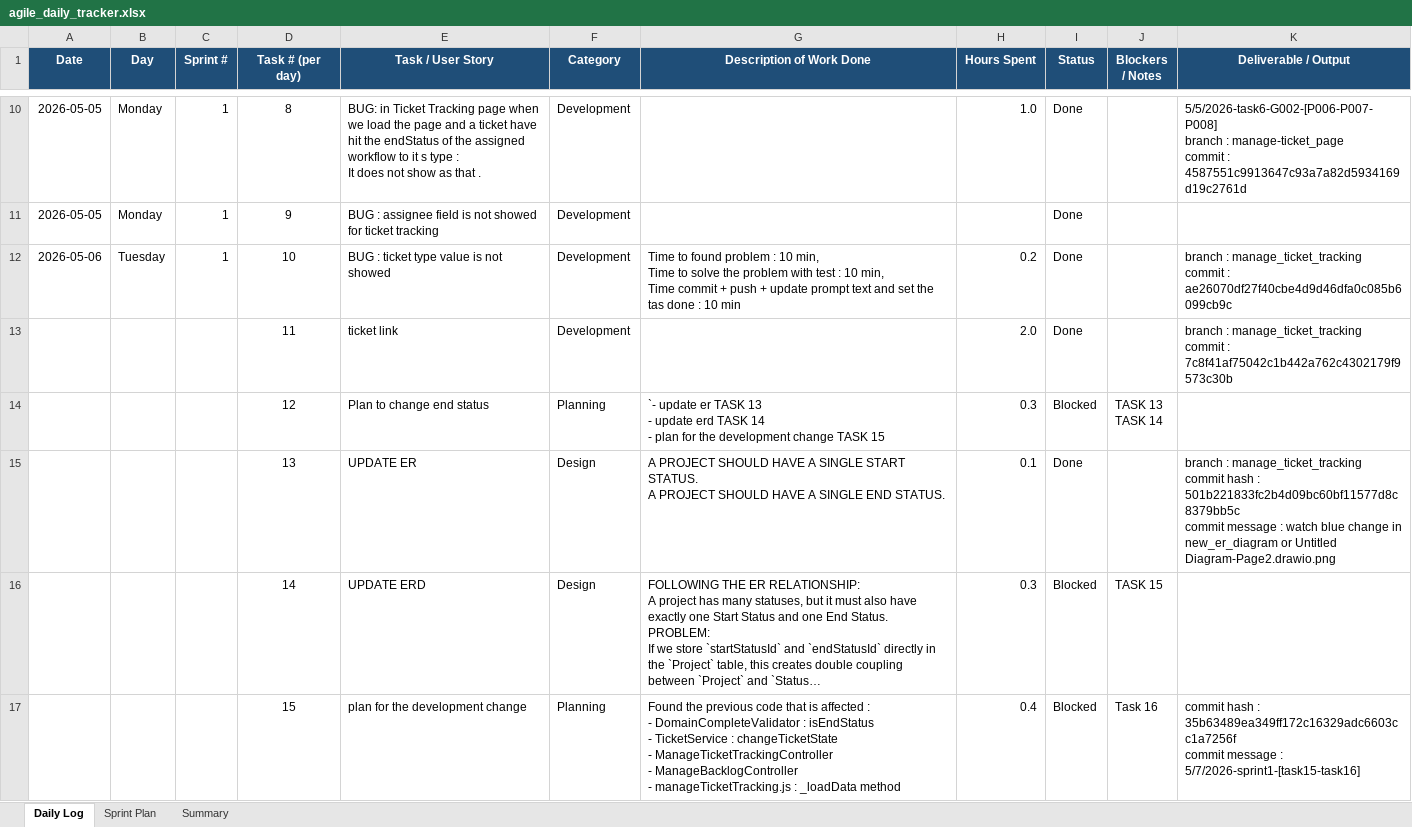
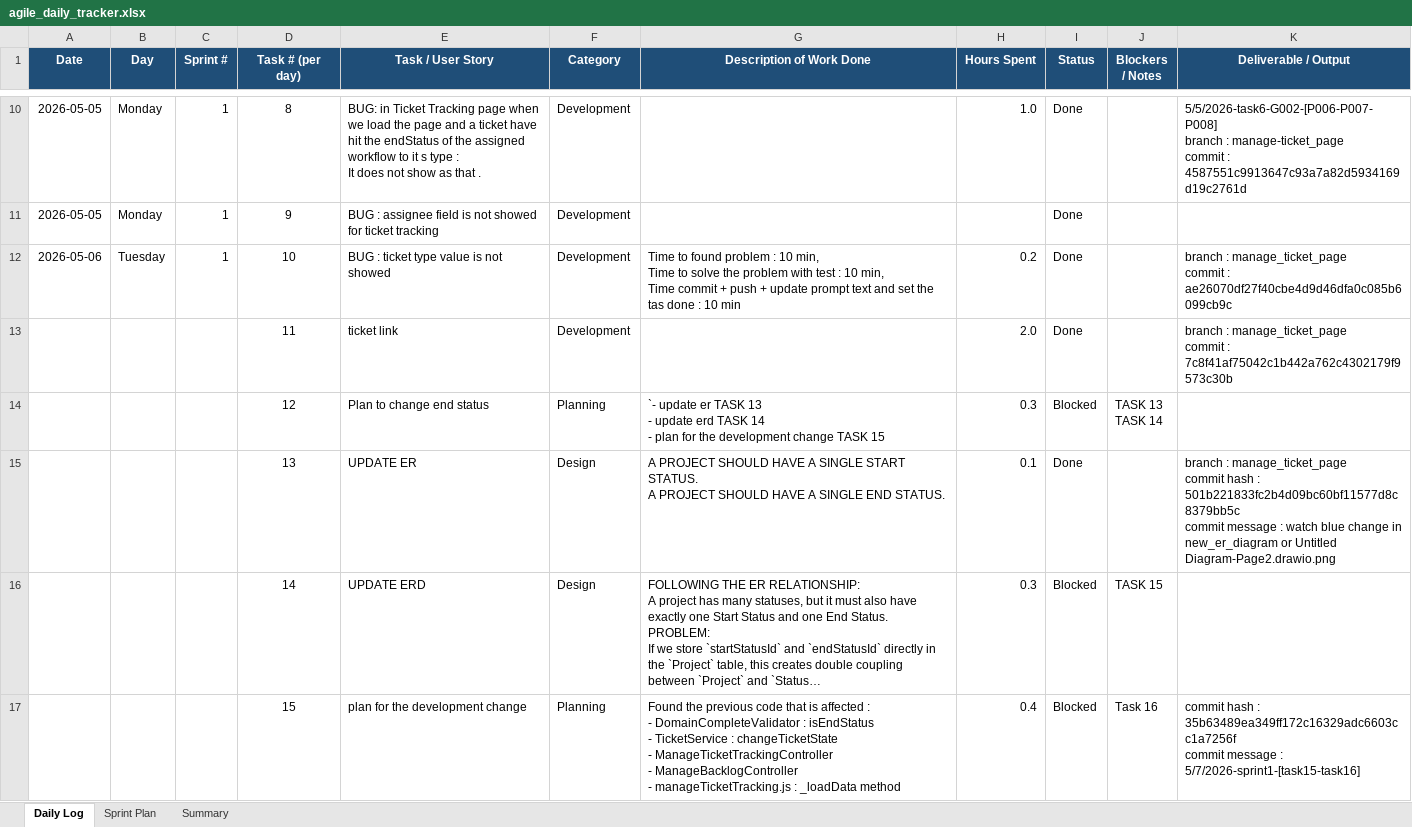
Before and after one commit to maamounyoussef/JIRA-CLONE, an Excel workbook: jira_clone/agile_daily_tracker.xlsx, sheet Daily Log, drawn as a sheet; only a part is shown, gaps mark what is left out; long unchanged cells end in …; values as stored, in another font and other column widths than the file's, no borders; conditional formats not drawn; ↵ is a line break in a cell; the diff names each change by its address in the sheet, - before the commit and + after, or states it on an @@ line.

Commit message:
update excel

```diff
--- a/jira_clone/agile_daily_tracker.xlsx (sheet Daily Log)
+++ b/jira_clone/agile_daily_tracker.xlsx (sheet Daily Log)
-K12 (Deliverable / Output): branch : manage_ticket_tracking ↵ commit :…
+K12 (Deliverable / Output): branch : manage_ticket_page ↵ commit :…
-K13 (Deliverable / Output): branch : manage_ticket_tracking ↵ commit :…
+K13 (Deliverable / Output): branch : manage_ticket_page ↵ commit :…
-K15 (Deliverable / Output): branch : manage_ticket_tracking ↵ commit hash…
+K15 (Deliverable / Output): branch : manage_ticket_page ↵ commit hash…
```
